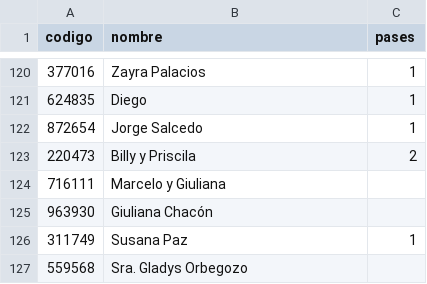
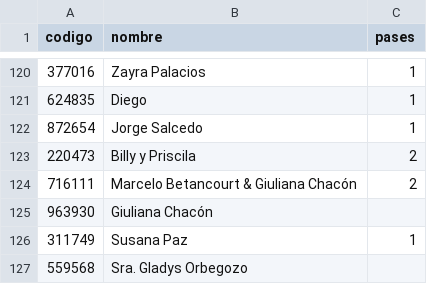
Before and after one commit to SalvatoreCordano/Boda-LuciaySalvatore, a CSV file: invitados.csv, drawn as a sheet; only a part is shown, gaps mark what is left out.

```diff
--- a/invitados.csv
+++ b/invitados.csv
@@ -123,3 +123,3 @@ codigo,nombre,pases
 220473,Billy y Priscila,2
-716111,Marcelo y Giuliana,
+716111,Marcelo Betancourt & Giuliana Chacón,2
 963930,Giuliana Chacón,
```
